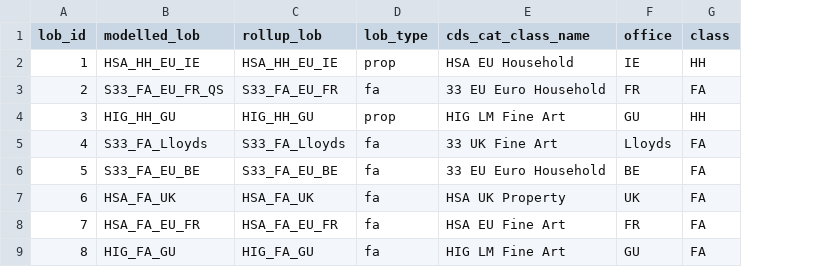
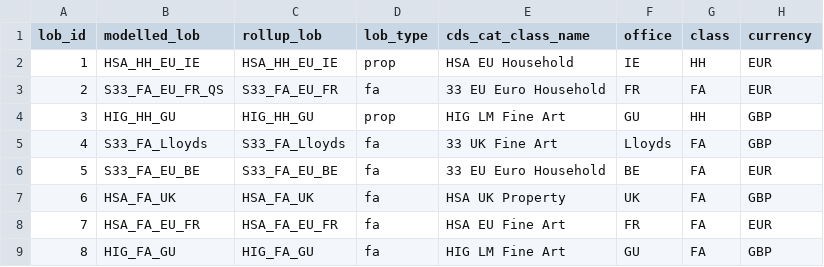
Before and after one commit to richardrh/rollup-dbt, a CSV file: data/seeds/business/lobs.csv, drawn as a sheet; only a part is shown; the diff names each change by its address in the sheet, - before the commit and + after, or states it on an @@ line.

Commit message:
feat(pipeline): replay stash over current validation data

```diff
--- a/data/seeds/business/lobs.csv
+++ b/data/seeds/business/lobs.csv
+column H (currency), rows 2-9: EUR | EUR | GBP | GBP | EUR | GBP | EUR | GBP
```
Also changed, not shown: 28 other files.
